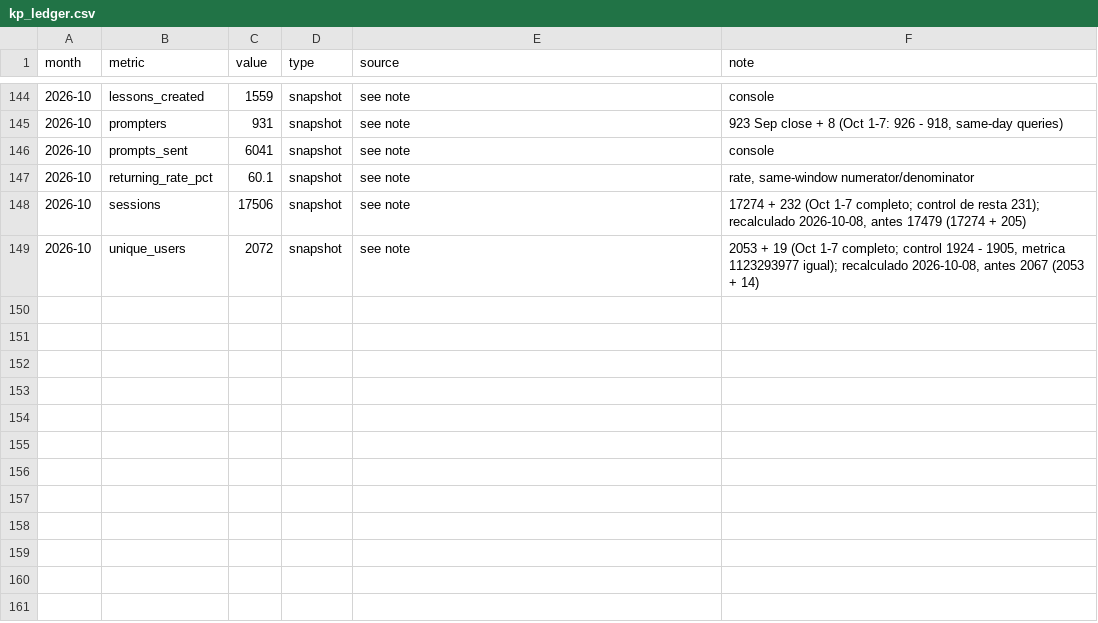
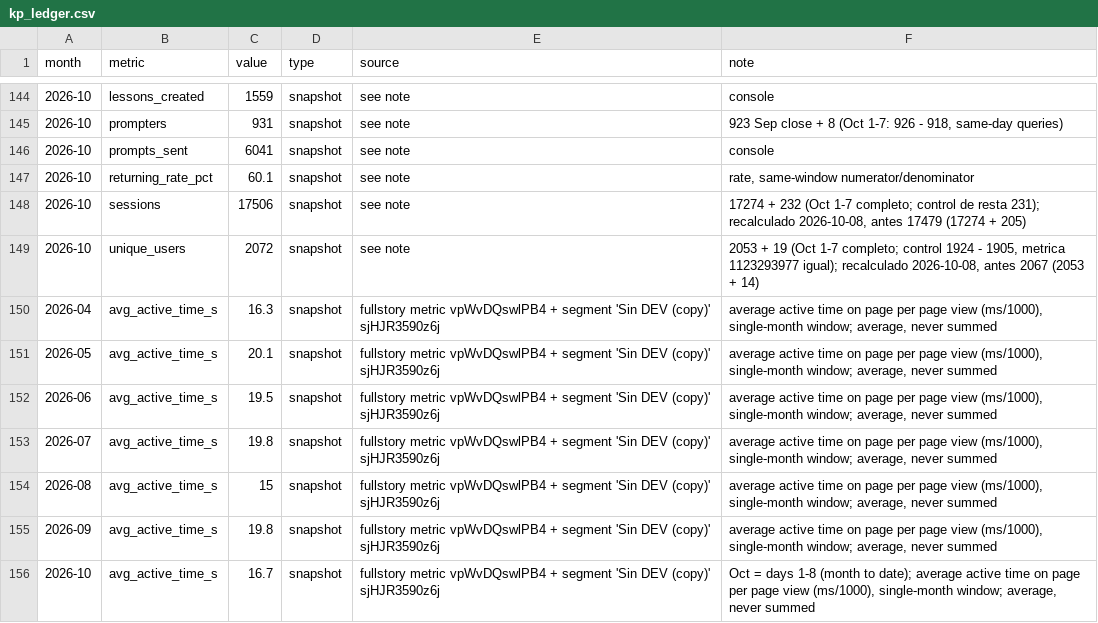
Before and after one commit to jimenasalinasg/KPsmoketest, a CSV file: data/kp_ledger.csv, drawn as a sheet; only a part is shown, gaps mark what is left out; the diff names each change by its address in the sheet, - before the commit and + after, or states it on an @@ line.

```diff
--- a/data/kp_ledger.csv
+++ b/data/kp_ledger.csv
+row 150: 2026-04 | avg_active_time_s | 16.3 | snapshot | fullstory metric vpWvDQswlPB4 + segment 'Sin DEV (copy)' sjHJR3590z6j | average active time on page per page view (ms/1000), single-month window; average, never summed
+row 151: 2026-05 | avg_active_time_s | 20.1 | snapshot | fullstory metric vpWvDQswlPB4 + segment 'Sin DEV (copy)' sjHJR3590z6j | average active time on page per page view (ms/1000), single-month window; average, never summed
+row 152: 2026-06 | avg_active_time_s | 19.5 | snapshot | fullstory metric vpWvDQswlPB4 + segment 'Sin DEV (copy)' sjHJR3590z6j | average active time on page per page view (ms/1000), single-month window; average, never summed
+row 153: 2026-07 | avg_active_time_s | 19.8 | snapshot | fullstory metric vpWvDQswlPB4 + segment 'Sin DEV (copy)' sjHJR3590z6j | average active time on page per page view (ms/1000), single-month window; average, never summed
+row 154: 2026-08 | avg_active_time_s | 15 | snapshot | fullstory metric vpWvDQswlPB4 + segment 'Sin DEV (copy)' sjHJR3590z6j | average active time on page per page view (ms/1000), single-month window; average, never summed
+row 155: 2026-09 | avg_active_time_s | 19.8 | snapshot | fullstory metric vpWvDQswlPB4 + segment 'Sin DEV (copy)' sjHJR3590z6j | average active time on page per page view (ms/1000), single-month window; average, never summed
+row 156: 2026-10 | avg_active_time_s | 16.7 | snapshot | fullstory metric vpWvDQswlPB4 + segment 'Sin DEV (copy)' sjHJR3590z6j | Oct = days 1-8 (month to date); average active time on page per page view (ms/1000), single-month window; average, never summed
```
Also changed, not shown: 4 other files.
